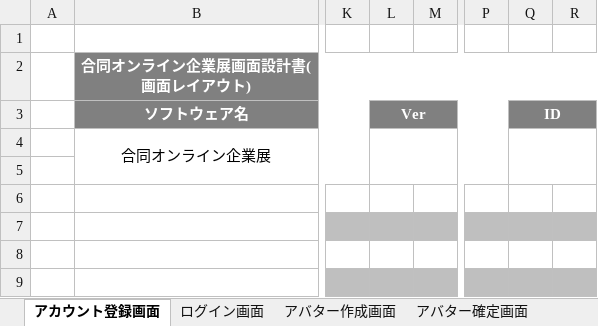
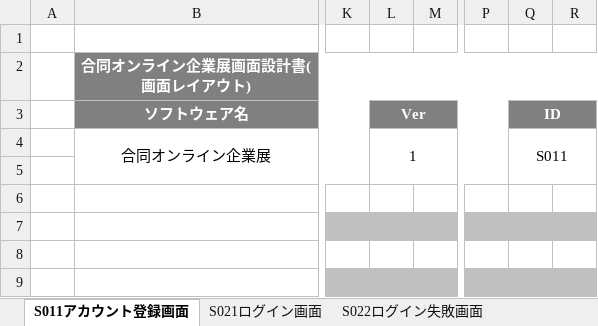
Before and after one commit to miyazaki026/git04, an Excel workbook: 合同オンライン企業展レイアウト林.xlsx, sheet S011アカウント登録画面, drawn as a sheet; only a part is shown, gaps mark what is left out; values as stored, in another font and other column widths than the file's, no borders; charts and pictures not drawn; the diff names each change by its address in the sheet, - before the commit and + after, or states it on an @@ line.

```diff
--- a/合同オンライン企業展レイアウト林.xlsx (sheet S011アカウント登録画面)
+++ b/合同オンライン企業展レイアウト林.xlsx (sheet S011アカウント登録画面)
-sheet tab: アカウント登録画面
+sheet tab: S011アカウント登録画面
-sheet tab: ログイン画面
+sheet tab: S021ログイン画面
-L4 (Ver): (empty)
+L4 (Ver): 1
-Q4 (ID): (empty)
+Q4 (ID): S011
```
Also changed, not shown: sheet S031ログアウト画面, sheet S022ログイン失敗画面, sheet S021ログイン画面, sheet S042アバター確定画面, sheet S041アバター作成画面, sheet S061説明会選択画面, 5 more sheets, other sheet tabs.
